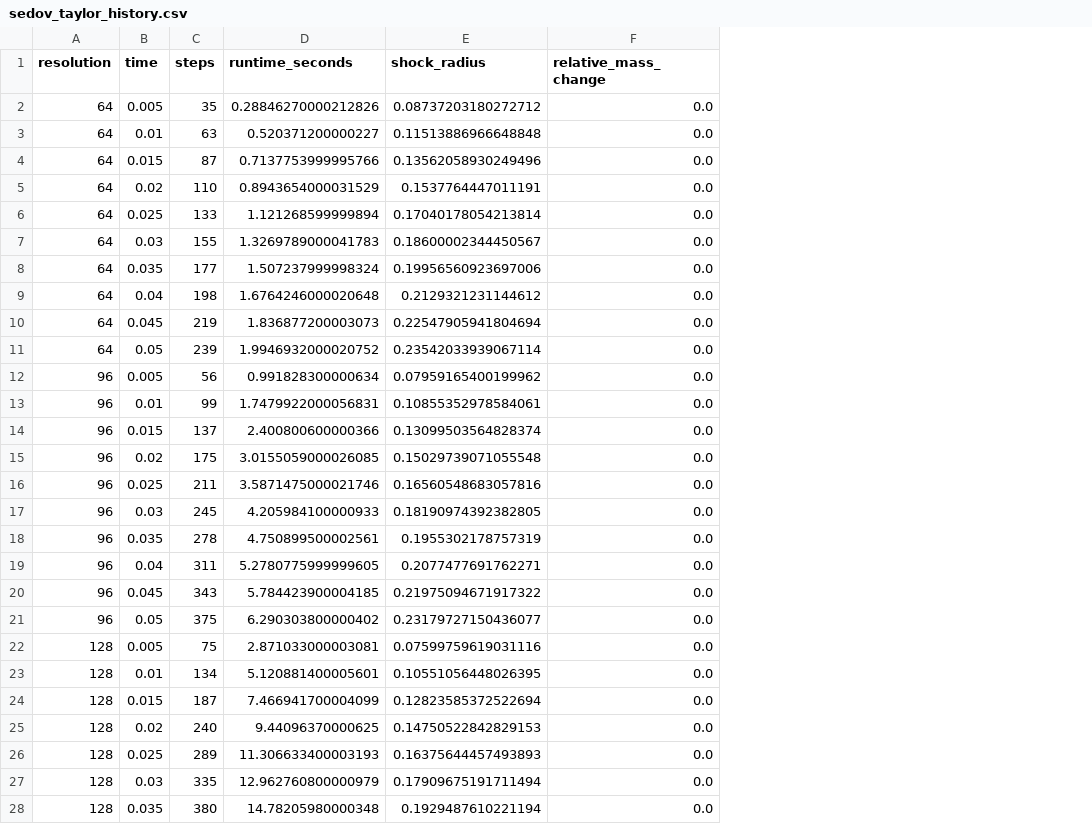
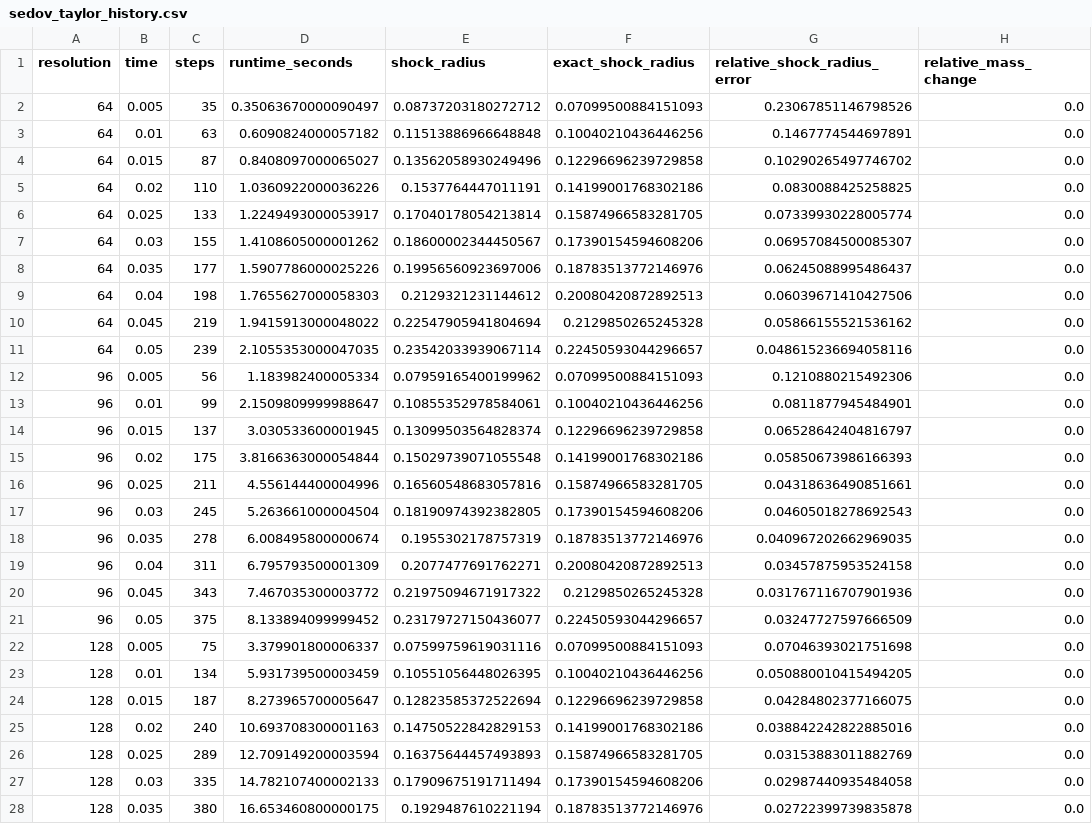
Before and after one commit to Bodhisatwa-Datta/astrophysical-hydrodynamics, a CSV file: benchmarks/sedov_taylor_history.csv, drawn as a sheet; only a part is shown; the diff covers the shown part only; the diff names each change by its address in the sheet, - before the commit and + after, or states it on an @@ line.

Commit message:
2D cylindrical Sedov

```diff
--- a/benchmarks/sedov_taylor_history.csv
+++ b/benchmarks/sedov_taylor_history.csv
+column F (exact_shock_radius), rows 2-28: 0.07099500884151093 | 0.10040210436446256 | 0.12296696239729858 | 0.14199001768302186 | 0.15874966583281705 | 0.17390154594608206 | 0.18783513772146976 | 0.20080420872892513 | 0.2129850265245328 | 0.22450593044296657 | 0.07099500884151093 | 0.10040210436446256 | 0.12296696239729858 | 0.14199001768302186 | 0.15874966583281705 | 0.17390154594608206 | 0.18783513772146976 | 0.20080420872892513 | 0.2129850265245328 | 0.22450593044296657 | 0.07099500884151093 | 0.10040210436446256 | 0.12296696239729858 | 0.14199001768302186 | 0.15874966583281705 | 0.17390154594608206 | 0.18783513772146976
+column G (relative_shock_radius_error), rows 2-28: 0.23067851146798526 | 0.1467774544697891 | 0.10290265497746702 | 0.0830088425258825 | 0.07339930228005774 | 0.06957084500085307 | 0.06245088995486437 | 0.06039671410427506 | 0.05866155521536162 | 0.048615236694058116 | 0.1210880215492306 | 0.0811877945484901 | 0.06528642404816797 | 0.05850673986166393 | 0.04318636490851661 | 0.04605018278692543 | 0.040967202662969035 | 0.03457875953524158 | 0.031767116707901936 | 0.03247727597666509 | 0.07046393021751698 | 0.050880010415494205 | 0.04284802377166075 | 0.038842242822885016 | 0.03153883011882769 | 0.02987440935484058 | 0.02722399739835878
-D2 (runtime_seconds): 0.28846270000212826
+D2 (runtime_seconds): 0.35063670000090497
-D3 (runtime_seconds): 0.520371200000227
+D3 (runtime_seconds): 0.6090824000057182
-D4 (runtime_seconds): 0.7137753999995766
+D4 (runtime_seconds): 0.8408097000065027
-D5 (runtime_seconds): 0.8943654000031529
+D5 (runtime_seconds): 1.0360922000036226
-D6 (runtime_seconds): 1.121268599999894
+D6 (runtime_seconds): 1.2249493000053917
-D7 (runtime_seconds): 1.3269789000041783
+D7 (runtime_seconds): 1.4108605000001262
-D8 (runtime_seconds): 1.507237999998324
+D8 (runtime_seconds): 1.5907786000025226
-D9 (runtime_seconds): 1.6764246000020648
+D9 (runtime_seconds): 1.7655627000058303
-D10 (runtime_seconds): 1.836877200003073
+D10 (runtime_seconds): 1.9415913000048022
-D11 (runtime_seconds): 1.9946932000020752
+D11 (runtime_seconds): 2.1055353000047035
-D12 (runtime_seconds): 0.991828300000634
+D12 (runtime_seconds): 1.183982400005334
-D13 (runtime_seconds): 1.7479922000056831
+D13 (runtime_seconds): 2.1509809999988647
-D14 (runtime_seconds): 2.400800600000366
+D14 (runtime_seconds): 3.030533600001945
-D15 (runtime_seconds): 3.0155059000026085
+D15 (runtime_seconds): 3.8166363000054844
-D16 (runtime_seconds): 3.5871475000021746
+D16 (runtime_seconds): 4.556144400004996
-D17 (runtime_seconds): 4.205984100000933
+D17 (runtime_seconds): 5.263661000004504
-D18 (runtime_seconds): 4.750899500002561
+D18 (runtime_seconds): 6.008495800000674
-D19 (runtime_seconds): 5.2780775999999605
+D19 (runtime_seconds): 6.795793500001309
-D20 (runtime_seconds): 5.784423900004185
+D20 (runtime_seconds): 7.467035300003772
-D21 (runtime_seconds): 6.290303800000402
+D21 (runtime_seconds): 8.133894099999452
-D22 (runtime_seconds): 2.871033000003081
+D22 (runtime_seconds): 3.379901800006337
-D23 (runtime_seconds): 5.120881400005601
+D23 (runtime_seconds): 5.931739500003459
-D24 (runtime_seconds): 7.466941700004099
+D24 (runtime_seconds): 8.273965700005647
-D25 (runtime_seconds): 9.44096370000625
+D25 (runtime_seconds): 10.693708300001163
-D26 (runtime_seconds): 11.306633400003193
+D26 (runtime_seconds): 12.709149200003594
-D27 (runtime_seconds): 12.962760800000979
+D27 (runtime_seconds): 14.782107400002133
-D28 (runtime_seconds): 14.78205980000348
+D28 (runtime_seconds): 16.653460800000175
```
Also changed, not shown: 3 edited cells elsewhere in this file, benchmarks/sedov_taylor_summary.csv, 8 other files.
